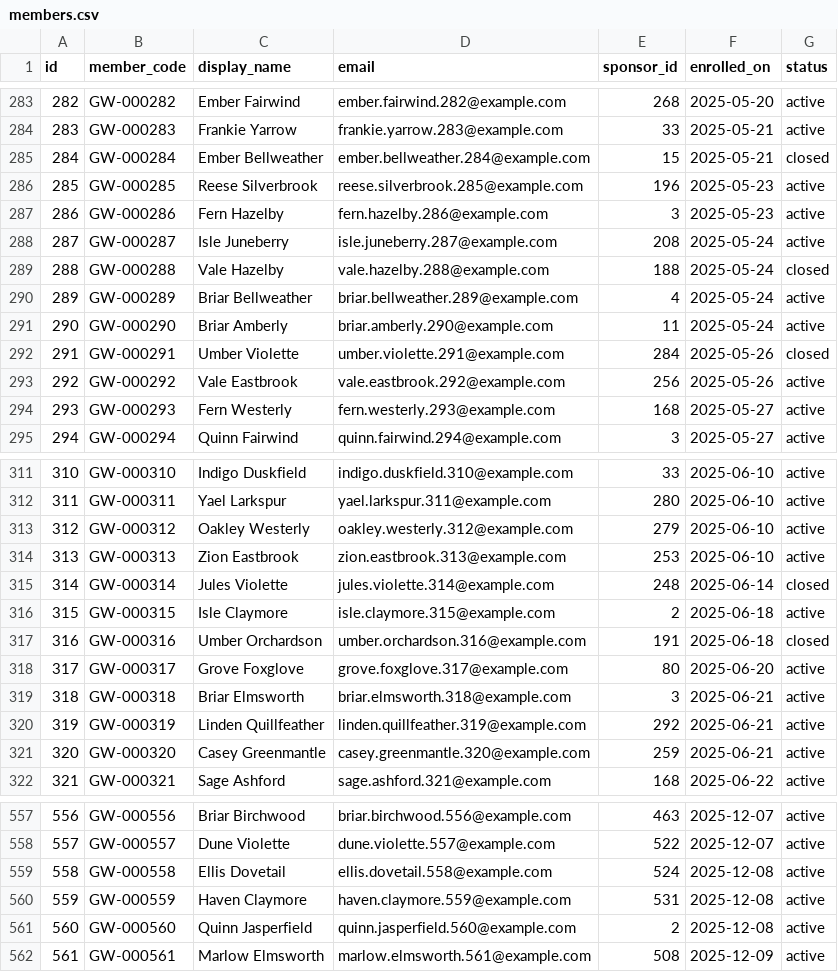
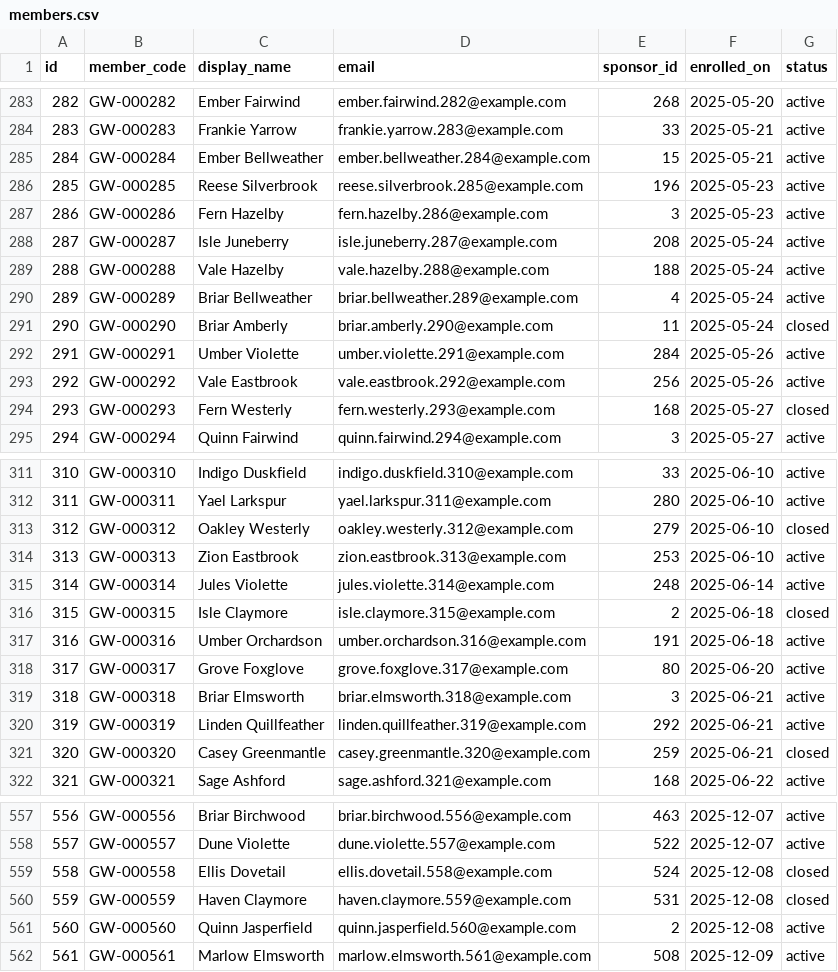
Before and after one commit to howkoz/orvanna, a CSV file: MLM-PILOT/db/seed/output/members.csv, drawn as a sheet; only a part is shown, gaps mark what is left out; the diff covers the shown part only.

```diff
--- a/MLM-PILOT/db/seed/output/members.csv
+++ b/MLM-PILOT/db/seed/output/members.csv
@@ -284,3 +284,3 @@ id,member_code,display_name,email,sponsor_id,enrolled_on,status
 283,GW-000283,Frankie Yarrow,frankie.yarrow.283@example.com,33,2025-05-21,active
-284,GW-000284,Ember Bellweather,ember.bellweather.284@example.com,15,2025-05-21,closed
+284,GW-000284,Ember Bellweather,ember.bellweather.284@example.com,15,2025-05-21,active
 285,GW-000285,Reese Silverbrook,reese.silverbrook.285@example.com,196,2025-05-23,active
@@ -288,8 +288,8 @@ id,member_code,display_name,email,sponsor_id,enrolled_on,status
 287,GW-000287,Isle Juneberry,isle.juneberry.287@example.com,208,2025-05-24,active
-288,GW-000288,Vale Hazelby,vale.hazelby.288@example.com,188,2025-05-24,closed
+288,GW-000288,Vale Hazelby,vale.hazelby.288@example.com,188,2025-05-24,active
 289,GW-000289,Briar Bellweather,briar.bellweather.289@example.com,4,2025-05-24,active
-290,GW-000290,Briar Amberly,briar.amberly.290@example.com,11,2025-05-24,active
-291,GW-000291,Umber Violette,umber.violette.291@example.com,284,2025-05-26,closed
+290,GW-000290,Briar Amberly,briar.amberly.290@example.com,11,2025-05-24,closed
+291,GW-000291,Umber Violette,umber.violette.291@example.com,284,2025-05-26,active
 292,GW-000292,Vale Eastbrook,vale.eastbrook.292@example.com,256,2025-05-26,active
-293,GW-000293,Fern Westerly,fern.westerly.293@example.com,168,2025-05-27,active
+293,GW-000293,Fern Westerly,fern.westerly.293@example.com,168,2025-05-27,closed
 294,GW-000294,Quinn Fairwind,quinn.fairwind.294@example.com,3,2025-05-27,active
@@ -312,7 +312,7 @@ id,member_code,display_name,email,sponsor_id,enrolled_on,status
 311,GW-000311,Yael Larkspur,yael.larkspur.311@example.com,280,2025-06-10,active
-312,GW-000312,Oakley Westerly,oakley.westerly.312@example.com,279,2025-06-10,active
+312,GW-000312,Oakley Westerly,oakley.westerly.312@example.com,279,2025-06-10,closed
 313,GW-000313,Zion Eastbrook,zion.eastbrook.313@example.com,253,2025-06-10,active
-314,GW-000314,Jules Violette,jules.violette.314@example.com,248,2025-06-14,closed
-315,GW-000315,Isle Claymore,isle.claymore.315@example.com,2,2025-06-18,active
-316,GW-000316,Umber Orchardson,umber.orchardson.316@example.com,191,2025-06-18,closed
+314,GW-000314,Jules Violette,jules.violette.314@example.com,248,2025-06-14,active
+315,GW-000315,Isle Claymore,isle.claymore.315@example.com,2,2025-06-18,closed
+316,GW-000316,Umber Orchardson,umber.orchardson.316@example.com,191,2025-06-18,active
 317,GW-000317,Grove Foxglove,grove.foxglove.317@example.com,80,2025-06-20,active
@@ -320,3 +320,3 @@ id,member_code,display_name,email,sponsor_id,enrolled_on,status
 319,GW-000319,Linden Quillfeather,linden.quillfeather.319@example.com,292,2025-06-21,active
-320,GW-000320,Casey Greenmantle,casey.greenmantle.320@example.com,259,2025-06-21,active
+320,GW-000320,Casey Greenmantle,casey.greenmantle.320@example.com,259,2025-06-21,closed
 321,GW-000321,Sage Ashford,sage.ashford.321@example.com,168,2025-06-22,active
@@ -558,4 +558,4 @@ id,member_code,display_name,email,sponsor_id,enrolled_on,status
 557,GW-000557,Dune Violette,dune.violette.557@example.com,522,2025-12-07,active
-558,GW-000558,Ellis Dovetail,ellis.dovetail.558@example.com,524,2025-12-08,active
-559,GW-000559,Haven Claymore,haven.claymore.559@example.com,531,2025-12-08,active
+558,GW-000558,Ellis Dovetail,ellis.dovetail.558@example.com,524,2025-12-08,closed
+559,GW-000559,Haven Claymore,haven.claymore.559@example.com,531,2025-12-08,closed
 560,GW-000560,Quinn Jasperfield,quinn.jasperfield.560@example.com,2,2025-12-08,active
```
Also changed, not shown: 42 edited cells elsewhere in this file, MLM-PILOT/db/seed/output/subscriptions.csv, 11 other files.
